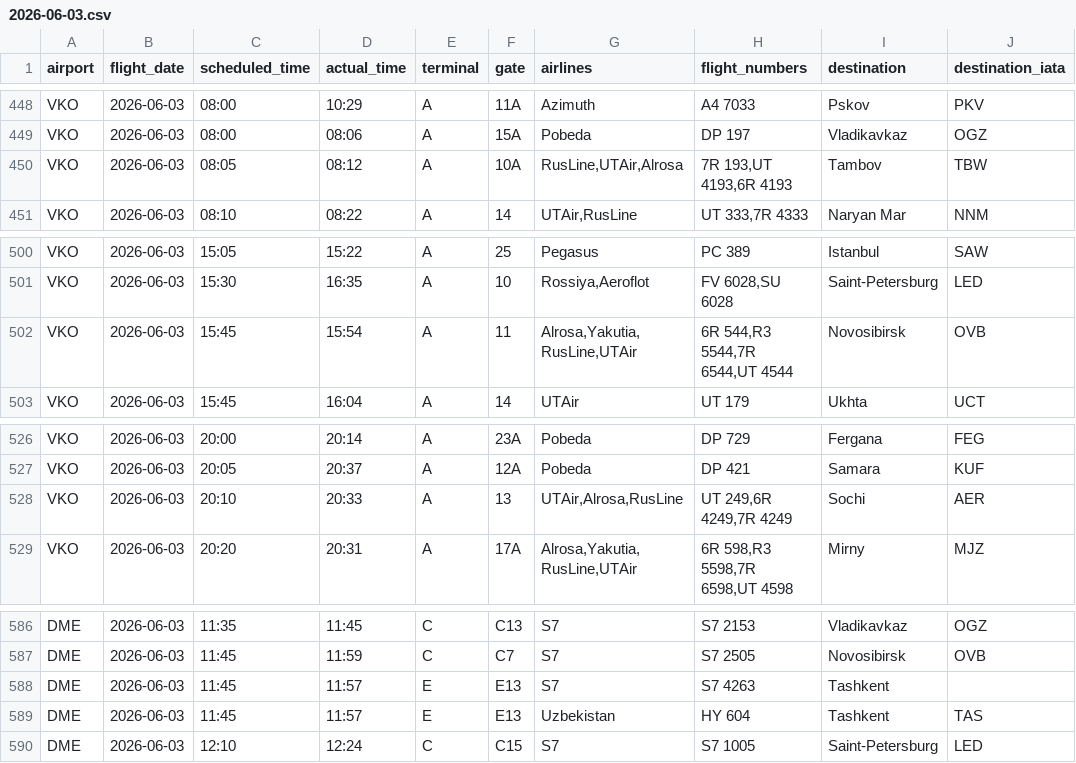
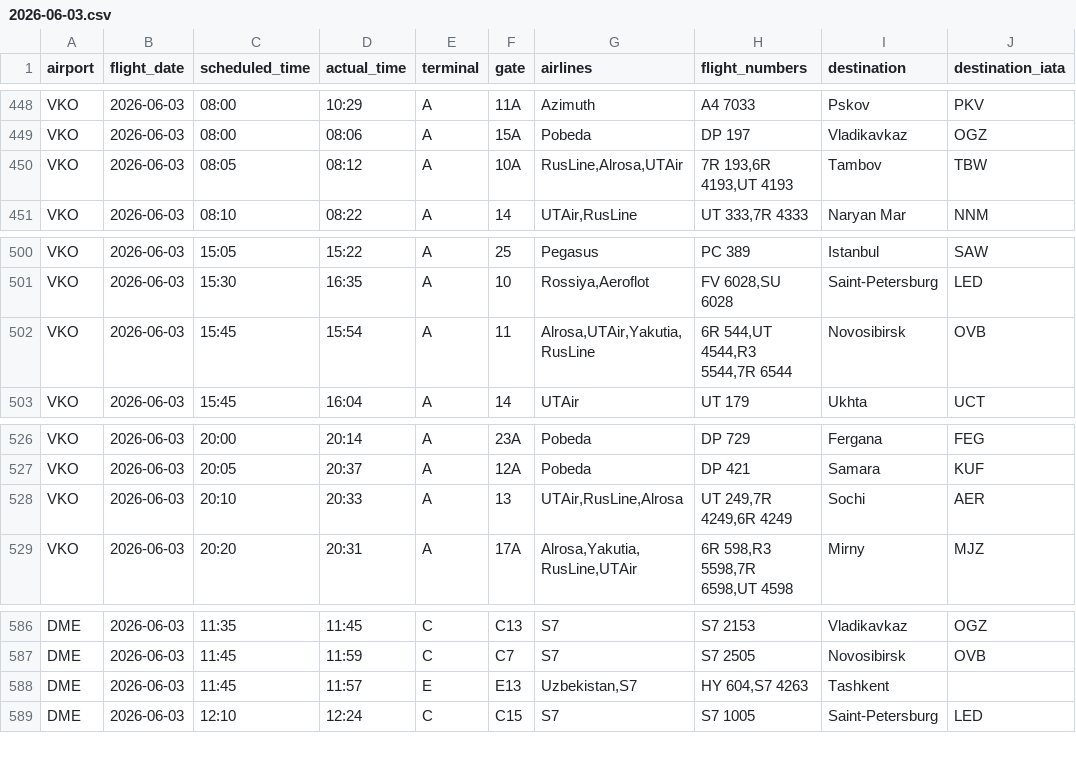
Before and after one commit to vitdmit/moscow-airports-botCLaude, a CSV file: data/daily/2026-06-03.csv, drawn as a sheet; only a part is shown, gaps mark what is left out.

```diff
--- a/data/daily/2026-06-03.csv
+++ b/data/daily/2026-06-03.csv
@@ -449,3 +449,3 @@ VKO,2026-06-03,08:00,10:29,A,11A,Azimuth,A4 7033,Pskov,PKV
 VKO,2026-06-03,08:00,08:06,A,15A,Pobeda,DP 197,Vladikavkaz,OGZ
-VKO,2026-06-03,08:05,08:12,A,10A,"RusLine,UTAir,Alrosa","7R 193,UT 4193,6R 4193",Tambov,TBW
+VKO,2026-06-03,08:05,08:12,A,10A,"RusLine,Alrosa,UTAir","7R 193,6R 4193,UT 4193",Tambov,TBW
 VKO,2026-06-03,08:10,08:22,A,14,"UTAir,RusLine","UT 333,7R 4333",Naryan Mar,NNM
@@ -501,3 +501,3 @@ VKO,2026-06-03,15:05,15:22,A,25,Pegasus,PC 389,Istanbul,SAW
 VKO,2026-06-03,15:30,16:35,A,10,"Rossiya,Aeroflot","FV 6028,SU 6028",Saint-Petersburg,LED
-VKO,2026-06-03,15:45,15:54,A,11,"Alrosa,Yakutia,RusLine,UTAir","6R 544,R3 5544,7R 6544,UT 4544",Novosibirsk,OVB
+VKO,2026-06-03,15:45,15:54,A,11,"Alrosa,UTAir,Yakutia,RusLine","6R 544,UT 4544,R3 5544,7R 6544",Novosibirsk,OVB
 VKO,2026-06-03,15:45,16:04,A,14,UTAir,UT 179,Ukhta,UCT
@@ -527,3 +527,3 @@ VKO,2026-06-03,20:00,20:14,A,23A,Pobeda,DP 729,Fergana,FEG
 VKO,2026-06-03,20:05,20:37,A,12A,Pobeda,DP 421,Samara,KUF
-VKO,2026-06-03,20:10,20:33,A,13,"UTAir,Alrosa,RusLine","UT 249,6R 4249,7R 4249",Sochi,AER
+VKO,2026-06-03,20:10,20:33,A,13,"UTAir,RusLine,Alrosa","UT 249,7R 4249,6R 4249",Sochi,AER
 VKO,2026-06-03,20:20,20:31,A,17A,"Alrosa,Yakutia,RusLine,UTAir","6R 598,R3 5598,7R 6598,UT 4598",Mirny,MJZ
@@ -587,4 +587,3 @@ DME,2026-06-03,11:35,11:45,C,C13,S7,S7 2153,Vladikavkaz,OGZ
 DME,2026-06-03,11:45,11:59,C,C7,S7,S7 2505,Novosibirsk,OVB
-DME,2026-06-03,11:45,11:57,E,E13,S7,S7 4263,Tashkent,
-DME,2026-06-03,11:45,11:57,E,E13,Uzbekistan,HY 604,Tashkent,TAS
+DME,2026-06-03,11:45,11:57,E,E13,"Uzbekistan,S7","HY 604,S7 4263",Tashkent,
 DME,2026-06-03,12:10,12:24,C,C15,S7,S7 1005,Saint-Petersburg,LED
```
Also changed, not shown: 1 other file.
